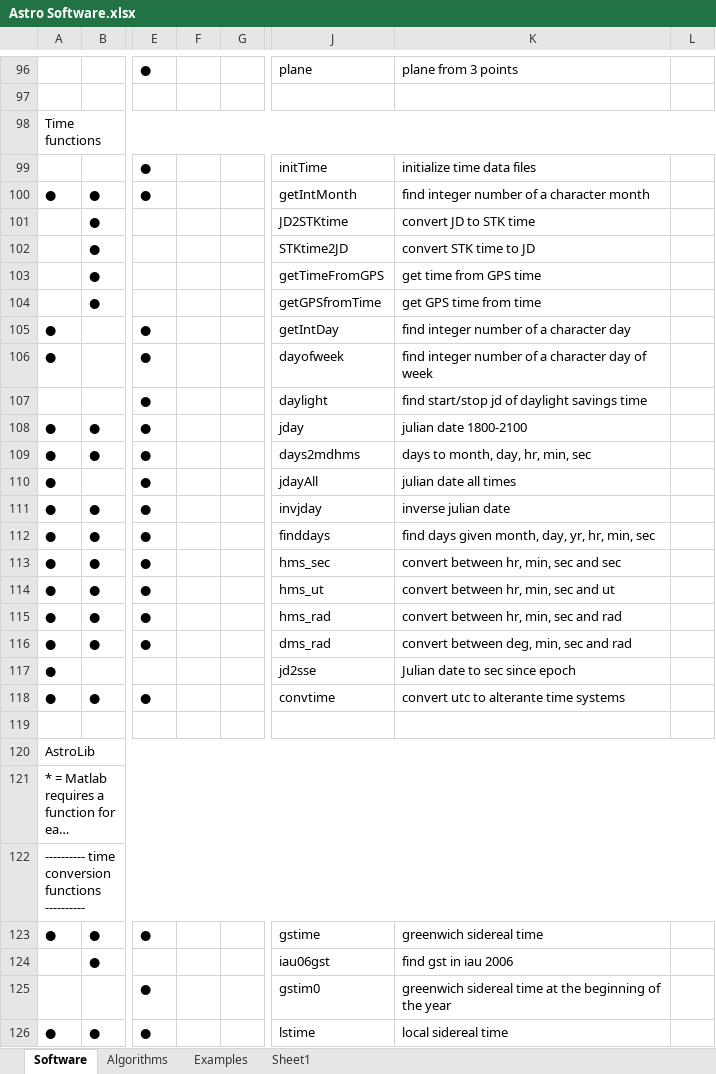
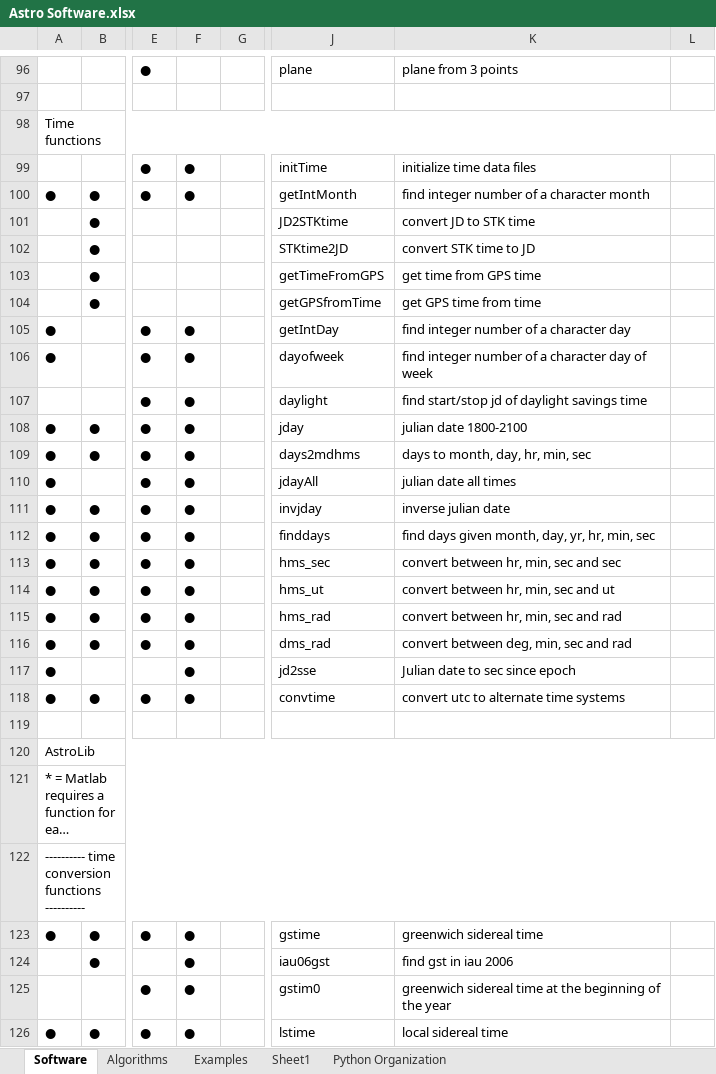
Before and after one commit to Giuiba/fundamentals-of-astrodynamics, an Excel workbook: Astro Software.xlsx, sheet Software, drawn as a sheet; only a part is shown, gaps mark what is left out; long unchanged cells end in …; values as stored, in another font and other column widths than the file's, no cell formats; the diff covers the shown part only; the diff names each change by its address in the sheet, - before the commit and + after, or states it on an @@ line.

Commit message:
update astro software sheet with python updates

```diff
--- a/Astro Software.xlsx (sheet Software)
+++ b/Astro Software.xlsx (sheet Software)
+sheet tab: Python Organization
-F99:F100: (empty)
+F99:F100: ●
-F105:F118: (empty)
+F105:F118: ●
-K118: convert utc to alterante time systems
+K118: convert utc to alternate time systems
-F123:F126: (empty)
+F123:F126: ●
```
Also changed, not shown: 145 edited cells elsewhere in this sheet, cell formats.
